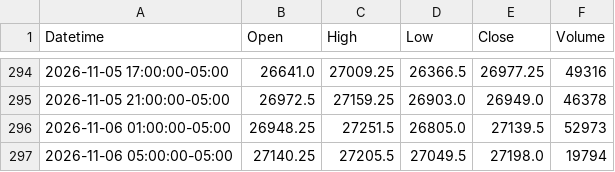
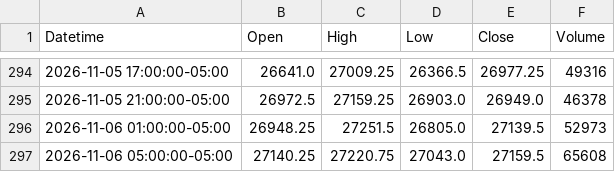
Before and after one commit to jordircp/nq-bias-data, a CSV file: data/latest/candles_4h.csv, drawn as a sheet; only a part is shown, gaps mark what is left out.

```diff
--- a/data/latest/candles_4h.csv
+++ b/data/latest/candles_4h.csv
@@ -296,2 +296,2 @@ Datetime,Open,High,Low,Close,Volume
 2026-11-06 01:00:00-05:00,26948.25,27251.5,26805.0,27139.5,52973
-2026-11-06 05:00:00-05:00,27140.25,27205.5,27049.5,27198.0,19794
+2026-11-06 05:00:00-05:00,27140.25,27220.75,27043.0,27159.5,65608
```
Also changed, not shown: data/latest/candles_15m.csv, data/latest/candles_1h.csv, 8 other files.
